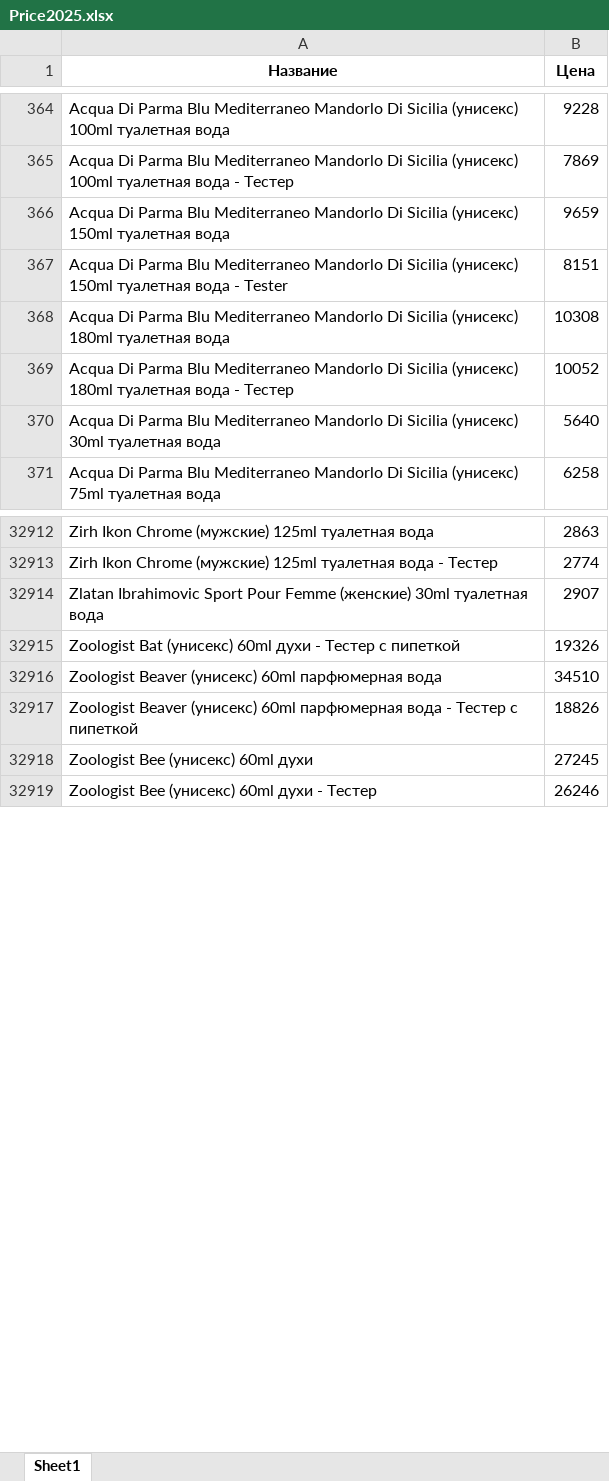
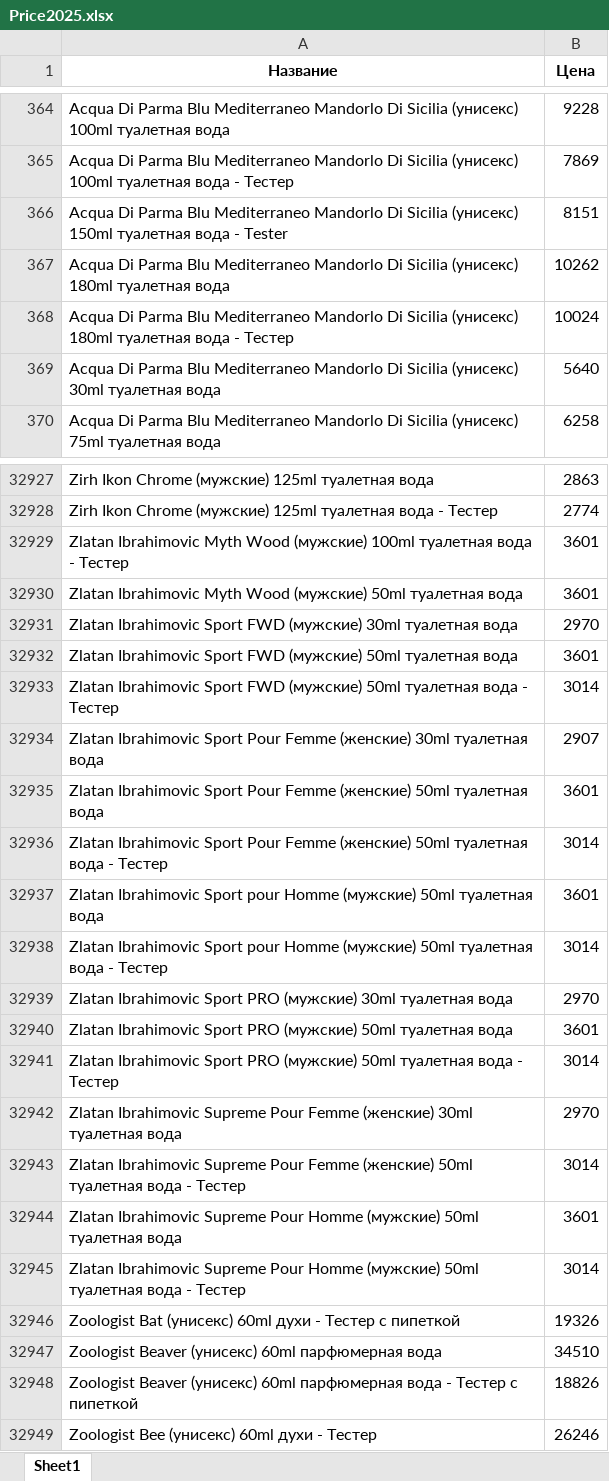
Before and after one commit to dykparf/PL, an Excel workbook: Price2025.xlsx, sheet Sheet1, drawn as a sheet; only a part is shown, gaps mark what is left out; values as stored, in another font and other column widths than the file's, no borders; removed rows and columns are numbered as before the commit, all else as after; the diff covers the shown part only; the diff names each change by its address in the sheet, - before the commit and + after, or states it on an @@ line.

```diff
--- a/Price2025.xlsx (sheet Sheet1)
+++ b/Price2025.xlsx (sheet Sheet1)
-row 366: Acqua Di Parma Blu Mediterraneo Mandorlo Di Sicilia (унисекс) 150ml туалетная вода | 9659
-B367 (Цена): 10308
+B367 (Цена): 10262
-B368 (Цена): 10052
+B368 (Цена): 10024
+row 32929: Zlatan Ibrahimovic Myth Wood (мужские) 100ml туалетная вода - Тестер | 3601
+row 32930: Zlatan Ibrahimovic Myth Wood (мужские) 50ml туалетная вода | 3601
+row 32931: Zlatan Ibrahimovic Sport FWD (мужские) 30ml туалетная вода | 2970
+row 32932: Zlatan Ibrahimovic Sport FWD (мужские) 50ml туалетная вода | 3601
+row 32933: Zlatan Ibrahimovic Sport FWD (мужские) 50ml туалетная вода - Тестер | 3014
+row 32935: Zlatan Ibrahimovic Sport Pour Femme (женские) 50ml туалетная вода | 3601
+row 32936: Zlatan Ibrahimovic Sport Pour Femme (женские) 50ml туалетная вода - Тестер | 3014
+row 32937: Zlatan Ibrahimovic Sport pour Homme (мужские) 50ml туалетная вода | 3601
+row 32938: Zlatan Ibrahimovic Sport pour Homme (мужские) 50ml туалетная вода - Тестер | 3014
+row 32939: Zlatan Ibrahimovic Sport PRO (мужские) 30ml туалетная вода | 2970
+row 32940: Zlatan Ibrahimovic Sport PRO (мужские) 50ml туалетная вода | 3601
+row 32941: Zlatan Ibrahimovic Sport PRO (мужские) 50ml туалетная вода - Тестер | 3014
+row 32942: Zlatan Ibrahimovic Supreme Pour Femme (женские) 30ml туалетная вода | 2970
+row 32943: Zlatan Ibrahimovic Supreme Pour Femme (женские) 50ml туалетная вода - Тестер | 3014
+row 32944: Zlatan Ibrahimovic Supreme Pour Homme (мужские) 50ml туалетная вода | 3601
+row 32945: Zlatan Ibrahimovic Supreme Pour Homme (мужские) 50ml туалетная вода - Тестер | 3014
-row 32918: Zoologist Bee (унисекс) 60ml духи | 27245
```
Also changed, not shown: 43 added rows, 27 removed rows and 988 edited cells elsewhere in this sheet.
